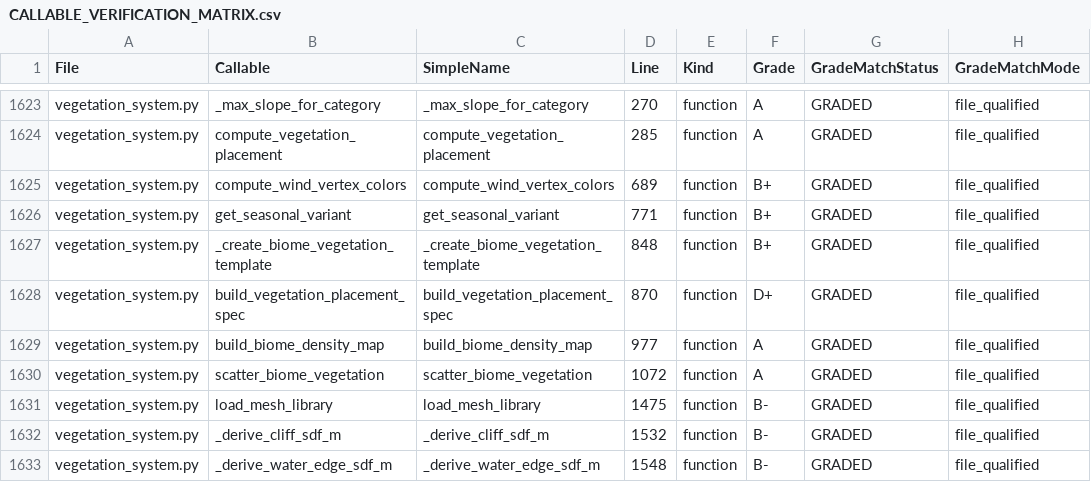
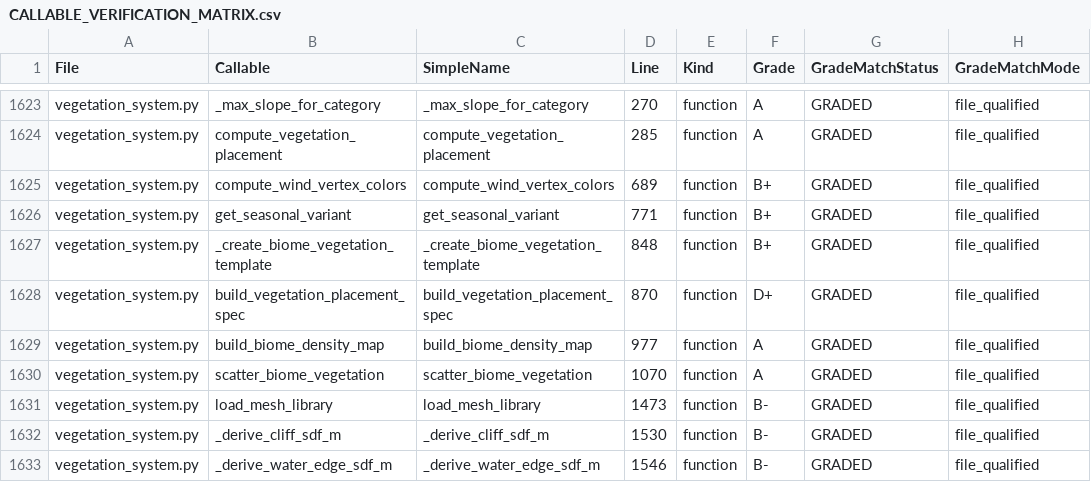
Before and after one commit to Sharks820/veilbreakers-terrain, a CSV file: output/verification/CALLABLE_VERIFICATION_MATRIX.csv, drawn as a sheet; only a part is shown, gaps mark what is left out; the diff covers the shown part only; the diff names each change by its address in the sheet, - before the commit and + after, or states it on an @@ line.

```diff
--- a/output/verification/CALLABLE_VERIFICATION_MATRIX.csv
+++ b/output/verification/CALLABLE_VERIFICATION_MATRIX.csv
-D1630 (Line): 1072
+D1630 (Line): 1070
-D1631 (Line): 1475
+D1631 (Line): 1473
-D1632 (Line): 1532
+D1632 (Line): 1530
-D1633 (Line): 1548
+D1633 (Line): 1546
```
Also changed, not shown: 12 edited cells elsewhere in this file, output/spreadsheet/CALLABLE_WIRING_AUDIT_2026_04_19.csv, 9 other files.
